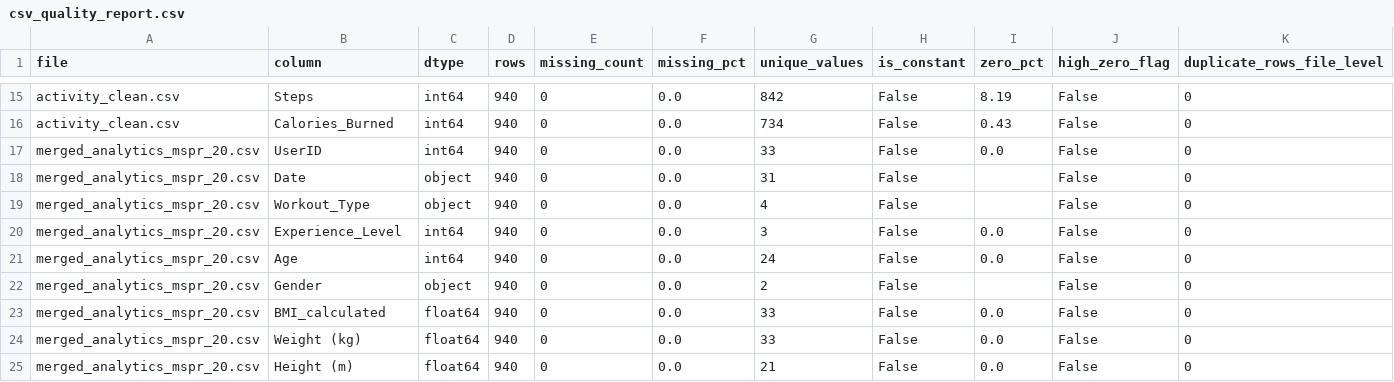
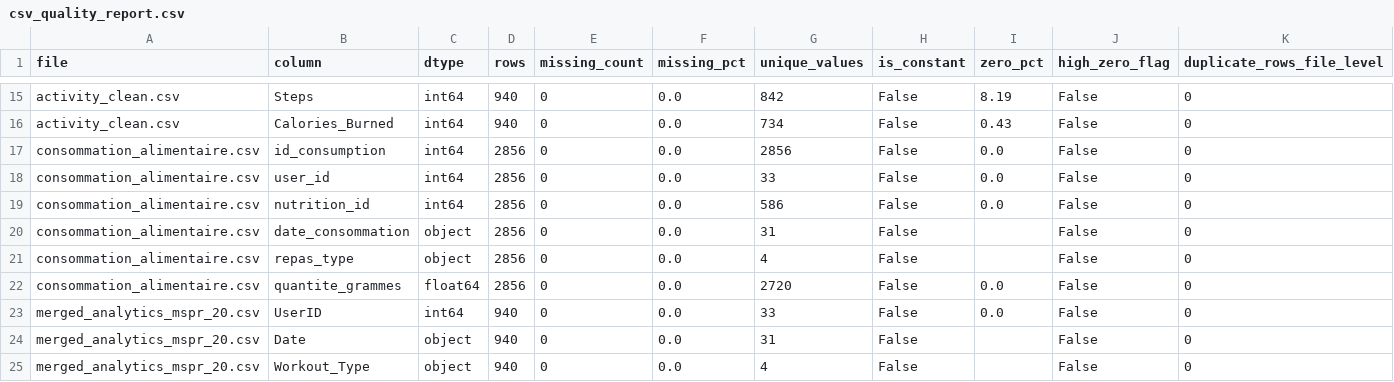
Before and after one commit to Pedrost31/MSPR_Pipeline, a CSV file: logs/csv_quality_report.csv, drawn as a sheet; only a part is shown, gaps mark what is left out; the shorter side is filled out with more unchanged rows.

Commit message:
add consommation_alimentaire

```diff
--- a/logs/csv_quality_report.csv
+++ b/logs/csv_quality_report.csv
@@ -16,2 +16,8 @@ activity_clean.csv,Steps,int64,940,0,0.0,842,False,8.19,False,0
 activity_clean.csv,Calories_Burned,int64,940,0,0.0,734,False,0.43,False,0
+consommation_alimentaire.csv,id_consumption,int64,2856,0,0.0,2856,False,0.0,False,0
+consommation_alimentaire.csv,user_id,int64,2856,0,0.0,33,False,0.0,False,0
+consommation_alimentaire.csv,nutrition_id,int64,2856,0,0.0,586,False,0.0,False,0
+consommation_alimentaire.csv,date_consommation,object,2856,0,0.0,31,False,,False,0
+consommation_alimentaire.csv,repas_type,object,2856,0,0.0,4,False,,False,0
+consommation_alimentaire.csv,quantite_grammes,float64,2856,0,0.0,2720,False,0.0,False,0
 merged_analytics_mspr_20.csv,UserID,int64,940,0,0.0,33,False,0.0,False,0
```
Also changed, not shown: 11 other files.
